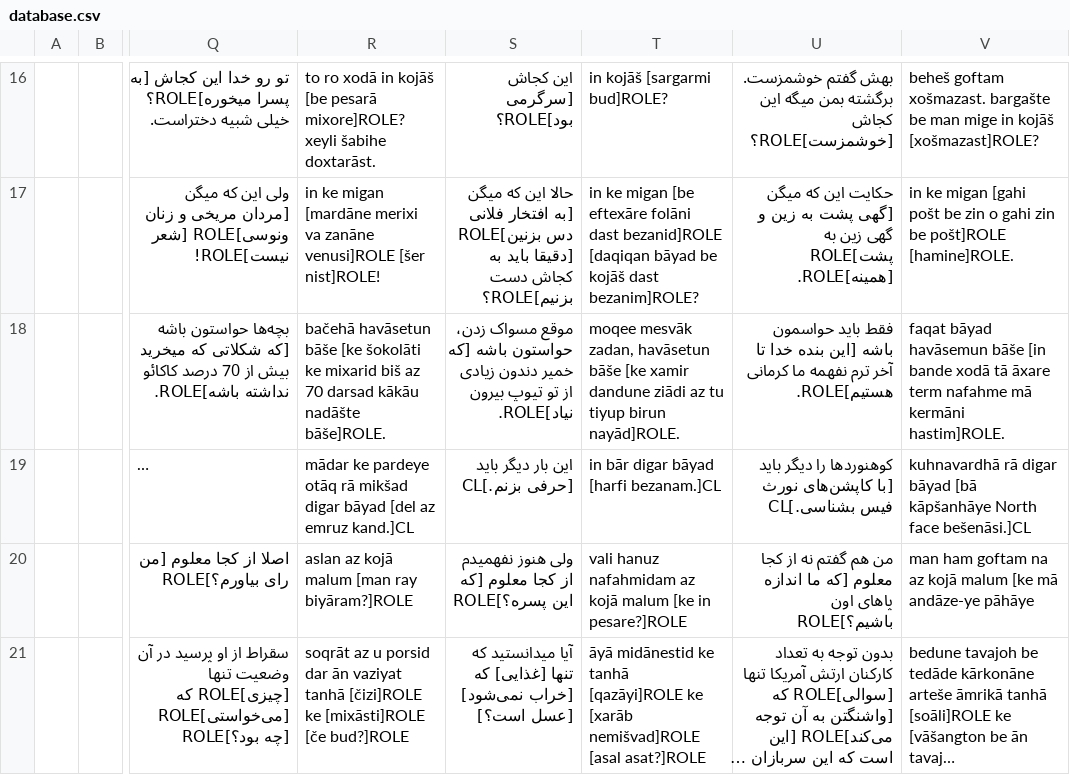
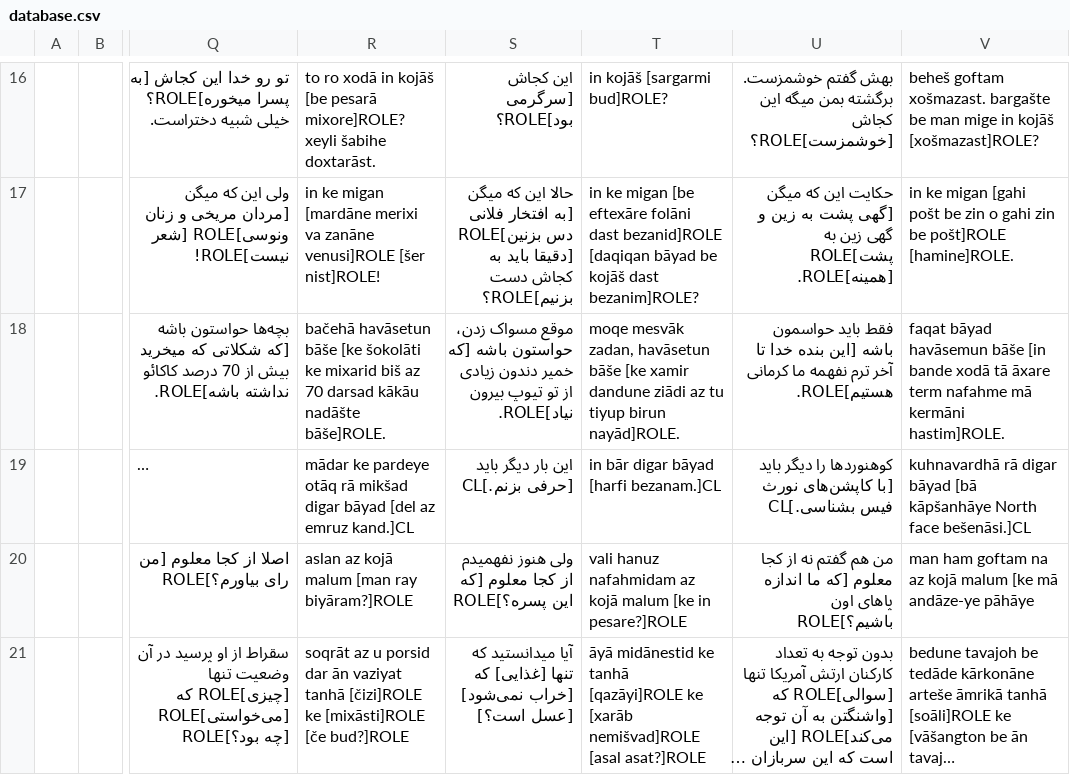
Before and after one commit to constructicon/persian-data, a CSV file: database.csv, drawn as a sheet; only a part is shown, gaps mark what is left out; long unchanged cells end in …; the diff covers the shown part only; the diff names each change by its address in the sheet, - before the commit and + after, or states it on an @@ line.

```diff
--- a/database.csv
+++ b/database.csv
-T18: moqee mesvāk zadan,…
+T18: moqe mesvāk zadan,…
```
Also changed, not shown: 2 added rows elsewhere in this file.
